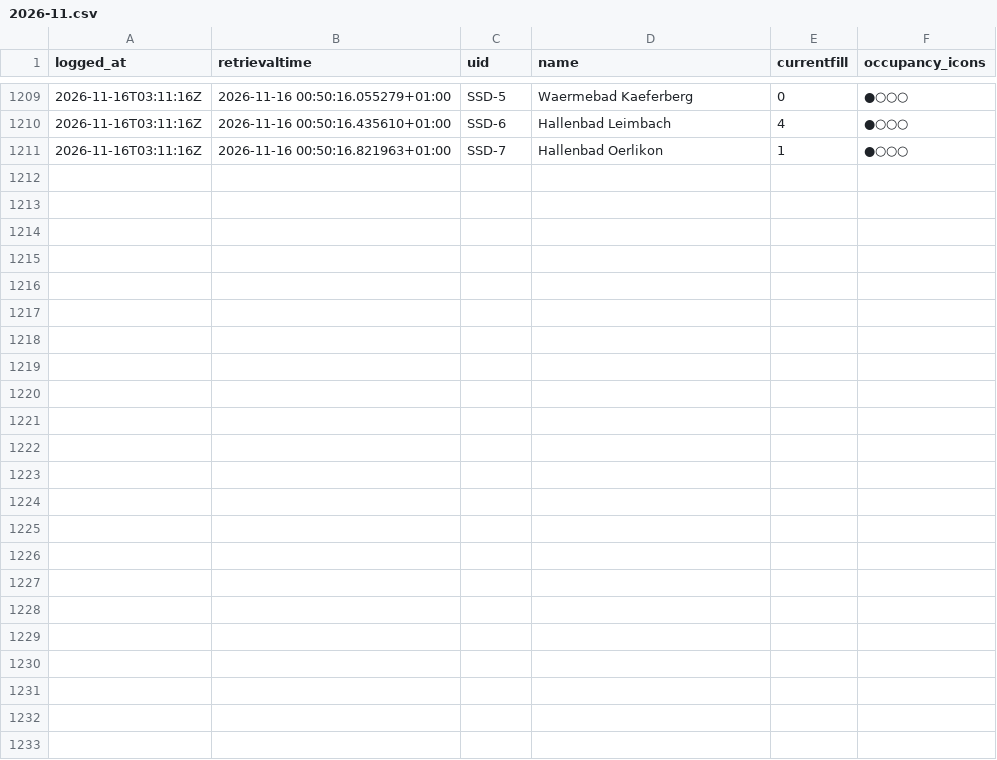
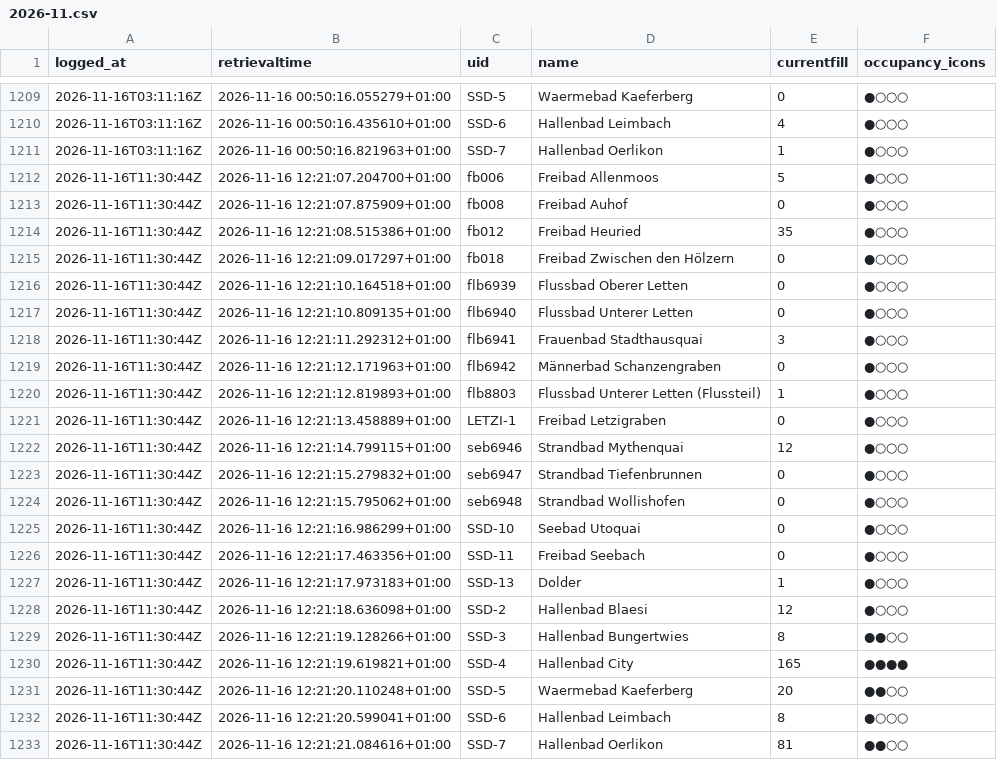
Before and after one commit to philcamps/Badilogger, a CSV file: data/2026-11.csv, drawn as a sheet; only a part is shown, gaps mark what is left out.

```diff
--- a/data/2026-11.csv
+++ b/data/2026-11.csv
@@ -1211 +1211,23 @@ logged_at,retrievaltime,uid,name,currentfill,occupancy_icons
 2026-11-16T03:11:16Z,2026-11-16 00:50:16.821963+01:00,SSD-7,Hallenbad Oerlikon,1,●○○○
+2026-11-16T11:30:44Z,2026-11-16 12:21:07.204700+01:00,fb006,Freibad Allenmoos,5,●○○○
+2026-11-16T11:30:44Z,2026-11-16 12:21:07.875909+01:00,fb008,Freibad Auhof,0,●○○○
+2026-11-16T11:30:44Z,2026-11-16 12:21:08.515386+01:00,fb012,Freibad Heuried,35,●○○○
+2026-11-16T11:30:44Z,2026-11-16 12:21:09.017297+01:00,fb018,Freibad Zwischen den Hölzern,0,●○○○
+2026-11-16T11:30:44Z,2026-11-16 12:21:10.164518+01:00,flb6939,Flussbad Oberer Letten,0,●○○○
+2026-11-16T11:30:44Z,2026-11-16 12:21:10.809135+01:00,flb6940,Flussbad Unterer Letten,0,●○○○
+2026-11-16T11:30:44Z,2026-11-16 12:21:11.292312+01:00,flb6941,Frauenbad Stadthausquai,3,●○○○
+2026-11-16T11:30:44Z,2026-11-16 12:21:12.171963+01:00,flb6942,Männerbad Schanzengraben,0,●○○○
+2026-11-16T11:30:44Z,2026-11-16 12:21:12.819893+01:00,flb8803,Flussbad Unterer Letten (Flussteil),1,●○○○
+2026-11-16T11:30:44Z,2026-11-16 12:21:13.458889+01:00,LETZI-1,Freibad Letzigraben,0,●○○○
+2026-11-16T11:30:44Z,2026-11-16 12:21:14.799115+01:00,seb6946,Strandbad Mythenquai,12,●○○○
+2026-11-16T11:30:44Z,2026-11-16 12:21:15.279832+01:00,seb6947,Strandbad Tiefenbrunnen,0,●○○○
+2026-11-16T11:30:44Z,2026-11-16 12:21:15.795062+01:00,seb6948,Strandbad Wollishofen,0,●○○○
+2026-11-16T11:30:44Z,2026-11-16 12:21:16.986299+01:00,SSD-10,Seebad Utoquai,0,●○○○
+2026-11-16T11:30:44Z,2026-11-16 12:21:17.463356+01:00,SSD-11,Freibad Seebach,0,●○○○
+2026-11-16T11:30:44Z,2026-11-16 12:21:17.973183+01:00,SSD-13,Dolder,1,●○○○
+2026-11-16T11:30:44Z,2026-11-16 12:21:18.636098+01:00,SSD-2,Hallenbad Blaesi,12,●○○○
+2026-11-16T11:30:44Z,2026-11-16 12:21:19.128266+01:00,SSD-3,Hallenbad Bungertwies,8,●●○○
+2026-11-16T11:30:44Z,2026-11-16 12:21:19.619821+01:00,SSD-4,Hallenbad City,165,●●●●
+2026-11-16T11:30:44Z,2026-11-16 12:21:20.110248+01:00,SSD-5,Waermebad Kaeferberg,20,●●○○
+2026-11-16T11:30:44Z,2026-11-16 12:21:20.599041+01:00,SSD-6,Hallenbad Leimbach,8,●○○○
+2026-11-16T11:30:44Z,2026-11-16 12:21:21.084616+01:00,SSD-7,Hallenbad Oerlikon,81,●●○○
```
Also changed, not shown: 1 other file.
